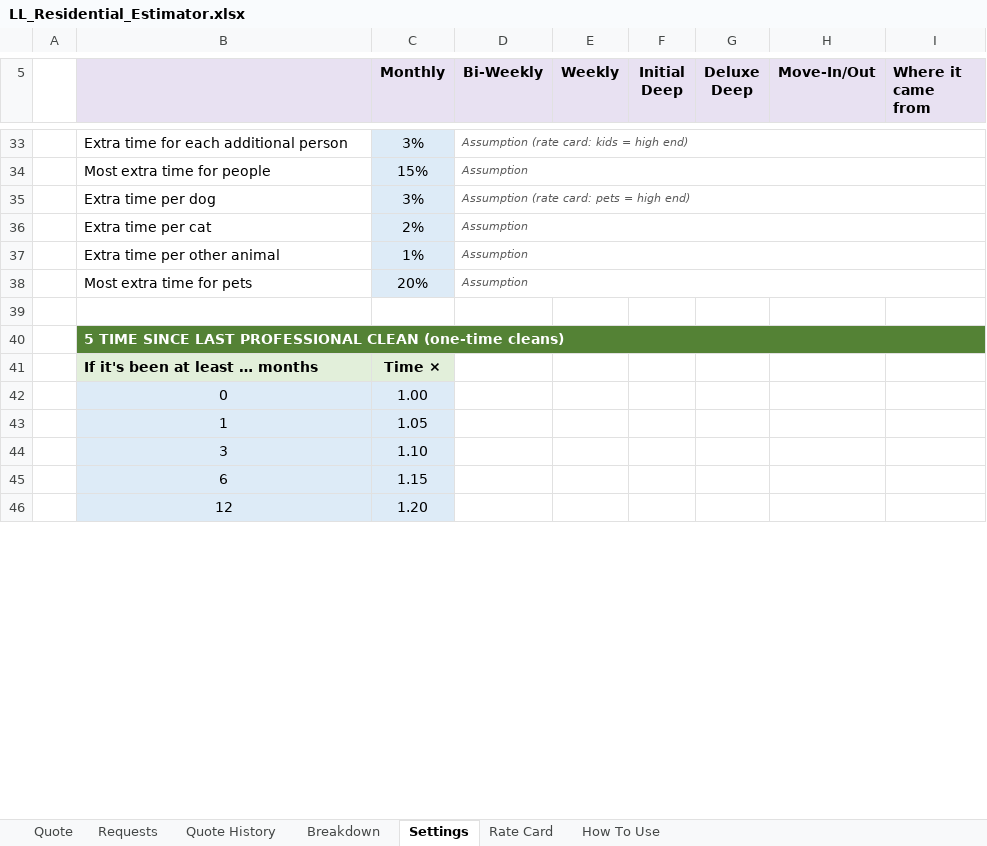
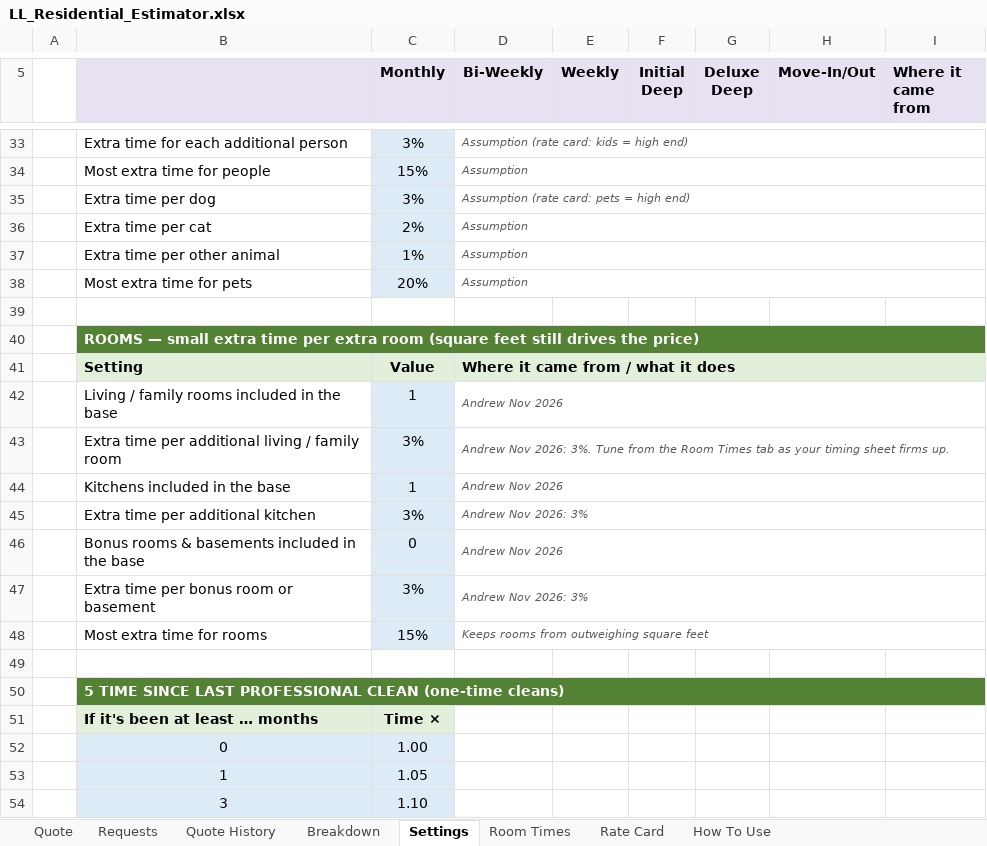
Before and after one commit to andrewslymac-rgb/Claude, an Excel workbook: cleaning-estimator/LL_Residential_Estimator.xlsx, sheet Settings, drawn as a sheet; only a part is shown, gaps mark what is left out; the shorter side is filled out with more unchanged rows; values as stored, in another font and other column widths than the file's, no borders; the diff names each change by its address in the sheet, - before the commit and + after, or states it on an @@ line.

```diff
--- a/cleaning-estimator/LL_Residential_Estimator.xlsx (sheet Settings)
+++ b/cleaning-estimator/LL_Residential_Estimator.xlsx (sheet Settings)
+sheet tab: Room Times
+row 40:  | ROOMS — small extra time per extra room (square feet still drives the price)
+row 41:  | Setting | Value | Where it came from / what it does
+row 42:  | Living / family rooms included in the base | 1 | Andrew Nov 2026
+row 43:  | Extra time per additional living / family room | 3% | Andrew Nov 2026: 3%. Tune from the Room Times tab as your timing sheet firms up.
+row 44:  | Kitchens included in the base | 1 | Andrew Nov 2026
+row 45:  | Extra time per additional kitchen | 3% | Andrew Nov 2026: 3%
+row 46:  | Bonus rooms & basements included in the base | 0 | Andrew Nov 2026
+row 47:  | Extra time per bonus room or basement | 3% | Andrew Nov 2026: 3%
+row 48:  | Most extra time for rooms | 15% | Keeps rooms from outweighing square feet
+row 49: (empty)
```
Also changed, not shown: sheet Breakdown, sheet Quote, sheet Quote History, 5 other files.
